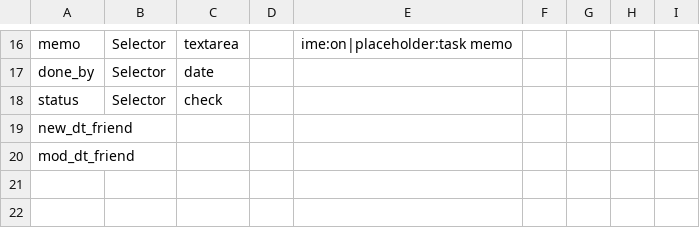
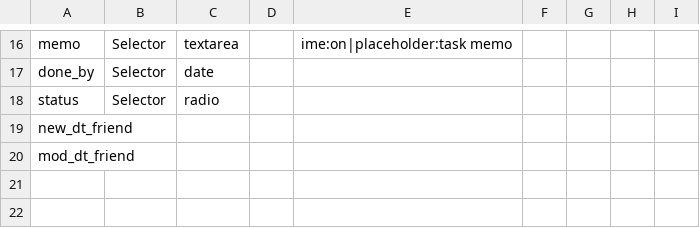
Before and after one commit to asaokamei/WScore-dev, a CSV file: lib/App/Tasks/Model/tasks.csv, drawn as a sheet; only a part is shown, gaps mark what is left out.

Commit message:
show edit form for task.

```diff
--- a/lib/App/Tasks/Model/tasks.csv
+++ b/lib/App/Tasks/Model/tasks.csv
@@ -17,3 +17,3 @@ memo,Selector,textarea,,ime:on|placeholder:task memo,,,,
 done_by,Selector,date,,,,,,
-status,Selector,check,,,,,,
+status,Selector,radio,,,,,,
 new_dt_friend,,,,,,,,
```
Also changed, not shown: 2 other files.
